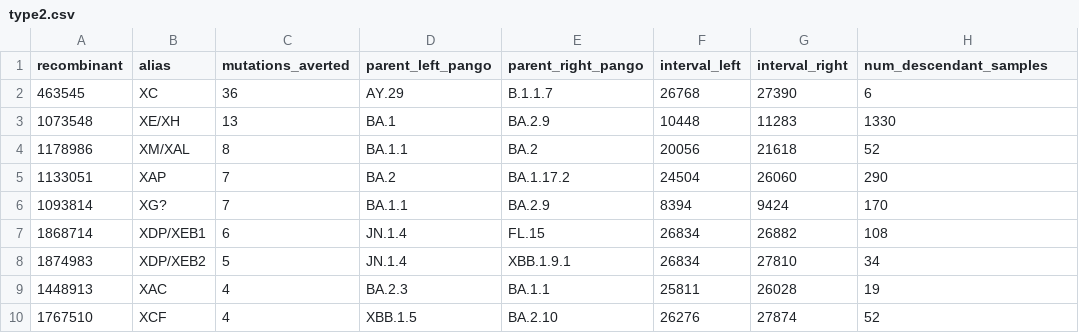
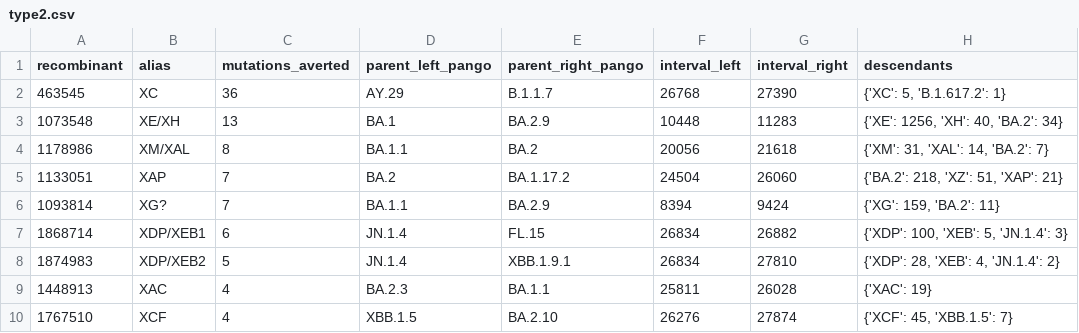
Before and after one commit to jeromekelleher/sc2ts-paper, a CSV file: latex/pango_x_table/type2.csv, drawn as a sheet.

Commit message:
Give the Type II events a per-lineage descendant breakdown
type2.csv carried only num_descendant_samples, so that section of the
Pango X table showed a bare total where the other three show counts by
Pango lineage. Take the breakdown from closest_recombinant_descendants,
which pango_x_events.csv already records for each event's closest
recombinant; every Type II event is the closest recombinant of at least
one event, and the totals match num_descendant_samples exactly.

Sub-lineages are collapsed into their ancestor where it is also present
(XDP.1 into XDP, and so on) to match the pango_samples based counts used
by the other sections. This reproduces the Type III aggregates for the
three events that have one.

```diff
--- a/latex/pango_x_table/type2.csv
+++ b/latex/pango_x_table/type2.csv
@@ -1,10 +1,10 @@
-recombinant,alias,mutations_averted,parent_left_pango,parent_right_pango,interval_left,interval_right,num_descendant_samples
-463545,XC,36,AY.29,B.1.1.7,26768,27390,6
-1073548,XE/XH,13,BA.1,BA.2.9,10448,11283,1330
-1178986,XM/XAL,8,BA.1.1,BA.2,20056,21618,52
-1133051,XAP,7,BA.2,BA.1.17.2,24504,26060,290
-1093814,XG?,7,BA.1.1,BA.2.9,8394,9424,170
-1868714,XDP/XEB1,6,JN.1.4,FL.15,26834,26882,108
-1874983,XDP/XEB2,5,JN.1.4,XBB.1.9.1,26834,27810,34
-1448913,XAC,4,BA.2.3,BA.1.1,25811,26028,19
-1767510,XCF,4,XBB.1.5,BA.2.10,26276,27874,52
+recombinant,alias,mutations_averted,parent_left_pango,parent_right_pango,interval_left,interval_right,descendants
+463545,XC,36,AY.29,B.1.1.7,26768,27390,"{'XC': 5, 'B.1.617.2': 1}"
+1073548,XE/XH,13,BA.1,BA.2.9,10448,11283,"{'XE': 1256, 'XH': 40, 'BA.2': 34}"
+1178986,XM/XAL,8,BA.1.1,BA.2,20056,21618,"{'XM': 31, 'XAL': 14, 'BA.2': 7}"
+1133051,XAP,7,BA.2,BA.1.17.2,24504,26060,"{'BA.2': 218, 'XZ': 51, 'XAP': 21}"
+1093814,XG?,7,BA.1.1,BA.2.9,8394,9424,"{'XG': 159, 'BA.2': 11}"
+1868714,XDP/XEB1,6,JN.1.4,FL.15,26834,26882,"{'XDP': 100, 'XEB': 5, 'JN.1.4': 3}"
+1874983,XDP/XEB2,5,JN.1.4,XBB.1.9.1,26834,27810,"{'XDP': 28, 'XEB': 4, 'JN.1.4': 2}"
+1448913,XAC,4,BA.2.3,BA.1.1,25811,26028,{'XAC': 19}
+1767510,XCF,4,XBB.1.5,BA.2.10,26276,27874,"{'XCF': 45, 'XBB.1.5': 7}"
```
Also changed, not shown: 2 other files.
